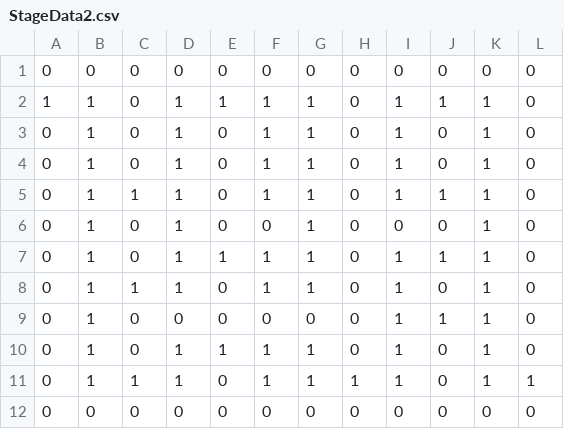
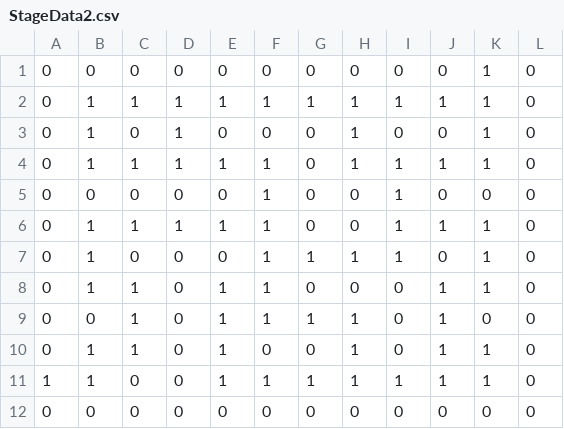
Before and after one commit to SyunsukeGoto/PikkaPokka, a CSV file: CESA2019/Assets/StreamingAssets/Data/StageData/StageData2.csv, drawn as a sheet.

```diff
--- a/CESA2019/Assets/StreamingAssets/Data/StageData/StageData2.csv
+++ b/CESA2019/Assets/StreamingAssets/Data/StageData/StageData2.csv
@@ -1,12 +1,12 @@
-0,0,0,0,0,0,0,0,0,0,0,0
-1,1,0,1,1,1,1,0,1,1,1,0
-0,1,0,1,0,1,1,0,1,0,1,0
-0,1,0,1,0,1,1,0,1,0,1,0
-0,1,1,1,0,1,1,0,1,1,1,0
-0,1,0,1,0,0,1,0,0,0,1,0
-0,1,0,1,1,1,1,0,1,1,1,0
-0,1,1,1,0,1,1,0,1,0,1,0
-0,1,0,0,0,0,0,0,1,1,1,0
-0,1,0,1,1,1,1,0,1,0,1,0
-0,1,1,1,0,1,1,1,1,0,1,1
+0,0,0,0,0,0,0,0,0,0,1,0
+0,1,1,1,1,1,1,1,1,1,1,0
+0,1,0,1,0,0,0,1,0,0,1,0
+0,1,1,1,1,1,0,1,1,1,1,0
+0,0,0,0,0,1,0,0,1,0,0,0
+0,1,1,1,1,1,0,0,1,1,1,0
+0,1,0,0,0,1,1,1,1,0,1,0
+0,1,1,0,1,1,0,0,0,1,1,0
+0,0,1,0,1,1,1,1,0,1,0,0
+0,1,1,0,1,0,0,1,0,1,1,0
+1,1,0,0,1,1,1,1,1,1,1,0
 0,0,0,0,0,0,0,0,0,0,0,0
```
Also changed, not shown: CESA2019/Assets/StreamingAssets/Data/StageData/StageData3.csv, CESA2019/Assets/StreamingAssets/Data/StageData/StageData4.csv, 12 other files.
